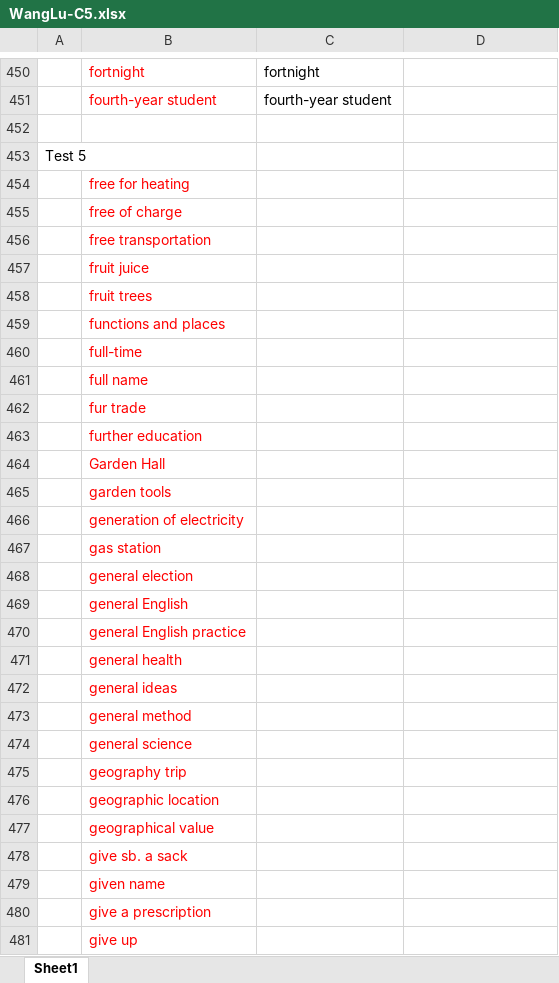
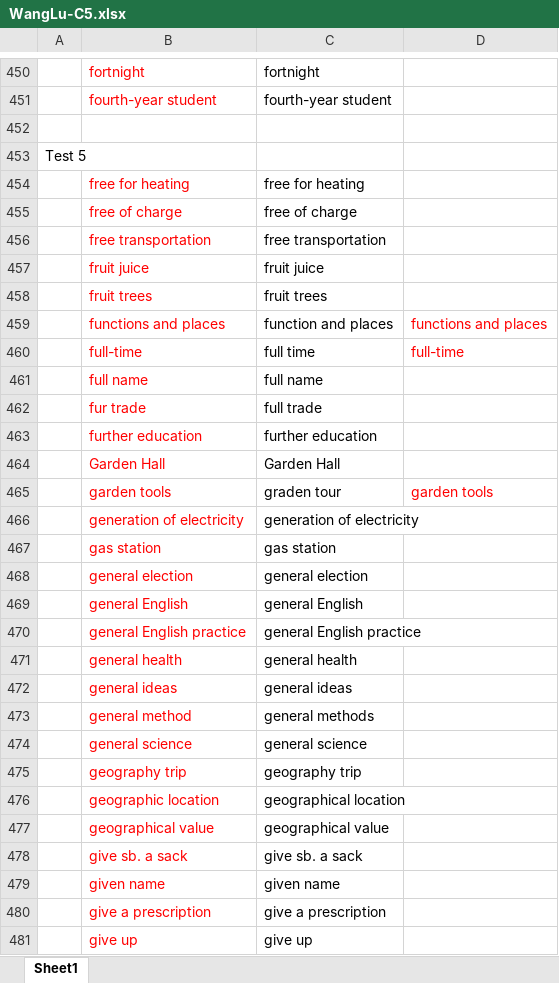
Before and after one commit to Liuhongzhi2018/LearningforIELTS, an Excel workbook: WangLu-C5.xlsx, sheet Sheet1, drawn as a sheet; only a part is shown, gaps mark what is left out; values as stored, in another font and other column widths than the file's, no borders; the diff covers the shown part only; the diff names each change by its address in the sheet, - before the commit and + after, or states it on an @@ line.

Commit message:
Update note

```diff
--- a/WangLu-C5.xlsx (sheet Sheet1)
+++ b/WangLu-C5.xlsx (sheet Sheet1)
-C454: (empty)
+C454: free for heating
-C455: (empty)
+C455: free of charge
-C456: (empty)
+C456: free transportation
-C457: (empty)
+C457: fruit juice
-C458: (empty)
+C458: fruit trees
-C459: (empty)
+C459: function and places
-D459: (empty)
+D459: functions and places
-C460: (empty)
+C460: full time
-D460: (empty)
+D460: full-time
-C461: (empty)
+C461: full name
-C462: (empty)
+C462: full trade
-C463: (empty)
+C463: further education
-C464: (empty)
+C464: Garden Hall
-C465: (empty)
+C465: graden tour
-D465: (empty)
+D465: garden tools
-C466: (empty)
+C466: generation of electricity
-C467: (empty)
+C467: gas station
-C468: (empty)
+C468: general election
-C469: (empty)
+C469: general English
-C470: (empty)
+C470: general English practice
-C471: (empty)
+C471: general health
-C472: (empty)
+C472: general ideas
-C473: (empty)
+C473: general methods
-C474: (empty)
+C474: general science
-C475: (empty)
+C475: geography trip
-C476: (empty)
+C476: geographical location
-C477: (empty)
+C477: geographical value
-C478: (empty)
+C478: give sb. a sack
-C479: (empty)
+C479: given name
-C480: (empty)
+C480: give a prescription
-C481: (empty)
+C481: give up
```
Also changed, not shown: 1 added row, 1 removed row and 229 edited cells elsewhere in this sheet.
